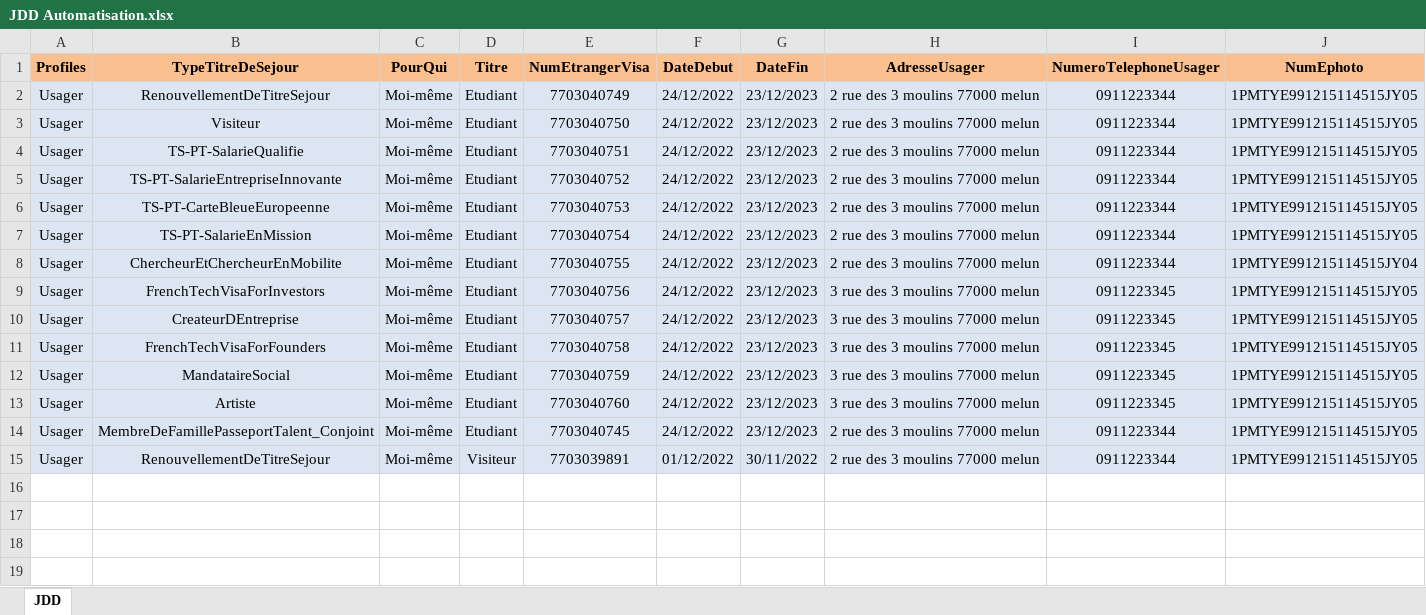
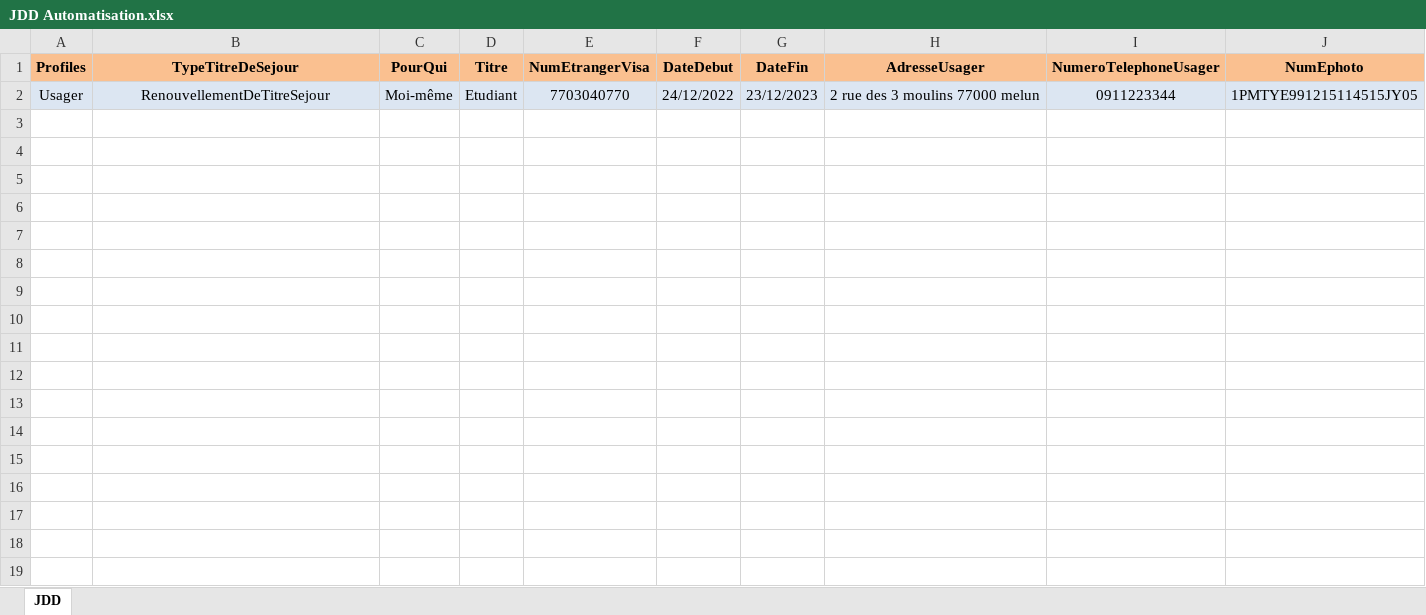
Before and after one commit to 3Rhizaoui/ANEF-RenouvellementSejour, an Excel workbook: Data Files/JDD Automatisation.xlsx, sheet JDD, drawn as a sheet; only a part is shown; the shorter side is filled out with more unchanged rows; values as stored, in another font and other column widths than the file's, no borders; the diff names each change by its address in the sheet, - before the commit and + after, or states it on an @@ line.

```diff
--- a/Data Files/JDD Automatisation.xlsx (sheet JDD)
+++ b/Data Files/JDD Automatisation.xlsx (sheet JDD)
-E2 (NumEtrangerVisa): 7703040749
+E2 (NumEtrangerVisa): 7703040770
-row 3: Usager | Visiteur | Moi-même | Etudiant | 7703040750 | 24/12/2022 | 23/12/2023 | 2 rue des 3 moulins 77000 melun | 0911223344 | 1PMTYE991215114515JY05
-row 4: Usager | TS-PT-SalarieQualifie | Moi-même | Etudiant | 7703040751 | 24/12/2022 | 23/12/2023 | 2 rue des 3 moulins 77000 melun | 0911223344 | 1PMTYE991215114515JY05
-row 5: Usager | TS-PT-SalarieEntrepriseInnovante | Moi-même | Etudiant | 7703040752 | 24/12/2022 | 23/12/2023 | 2 rue des 3 moulins 77000 melun | 0911223344 | 1PMTYE991215114515JY05
-row 6: Usager | TS-PT-CarteBleueEuropeenne | Moi-même | Etudiant | 7703040753 | 24/12/2022 | 23/12/2023 | 2 rue des 3 moulins 77000 melun | 0911223344 | 1PMTYE991215114515JY05
-row 7: Usager | TS-PT-SalarieEnMission | Moi-même | Etudiant | 7703040754 | 24/12/2022 | 23/12/2023 | 2 rue des 3 moulins 77000 melun | 0911223344 | 1PMTYE991215114515JY05
-row 8: Usager | ChercheurEtChercheurEnMobilite | Moi-même | Etudiant | 7703040755 | 24/12/2022 | 23/12/2023 | 2 rue des 3 moulins 77000 melun | 0911223344 | 1PMTYE991215114515JY04
-row 9: Usager | FrenchTechVisaForInvestors | Moi-même | Etudiant | 7703040756 | 24/12/2022 | 23/12/2023 | 3 rue des 3 moulins 77000 melun | 0911223345 | 1PMTYE991215114515JY05
-row 10: Usager | CreateurDEntreprise | Moi-même | Etudiant | 7703040757 | 24/12/2022 | 23/12/2023 | 3 rue des 3 moulins 77000 melun | 0911223345 | 1PMTYE991215114515JY05
-row 11: Usager | FrenchTechVisaForFounders | Moi-même | Etudiant | 7703040758 | 24/12/2022 | 23/12/2023 | 3 rue des 3 moulins 77000 melun | 0911223345 | 1PMTYE991215114515JY05
-row 12: Usager | MandataireSocial | Moi-même | Etudiant | 7703040759 | 24/12/2022 | 23/12/2023 | 3 rue des 3 moulins 77000 melun | 0911223345 | 1PMTYE991215114515JY05
-row 13: Usager | Artiste | Moi-même | Etudiant | 7703040760 | 24/12/2022 | 23/12/2023 | 3 rue des 3 moulins 77000 melun | 0911223345 | 1PMTYE991215114515JY05
-row 14: Usager | MembreDeFamillePasseportTalent_Conjoint | Moi-même | Etudiant | 7703040745 | 24/12/2022 | 23/12/2023 | 2 rue des 3 moulins 77000 melun | 0911223344 | 1PMTYE991215114515JY05
-row 15: Usager | RenouvellementDeTitreSejour | Moi-même | Visiteur | 7703039891 | 01/12/2022 | 30/11/2022 | 2 rue des 3 moulins 77000 melun | 0911223344 | 1PMTYE991215114515JY05
```
Also changed, not shown: 1 other file.
